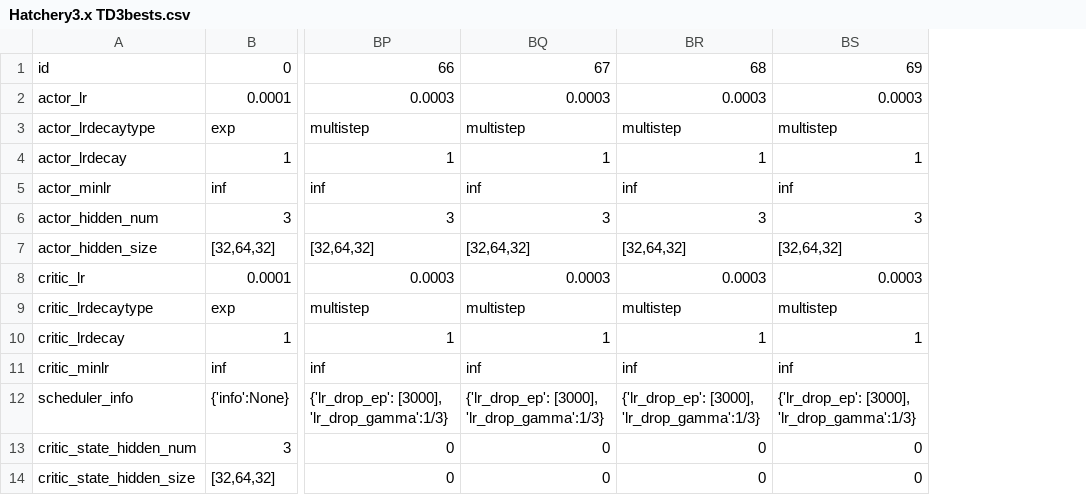
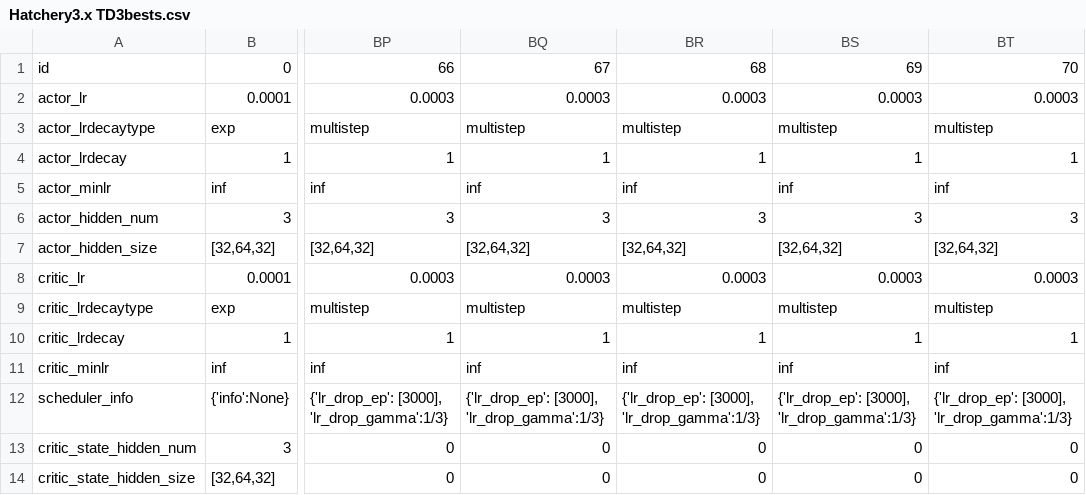
Before and after one commit to hyunseoky9/Hatchery-operation-2, a CSV file: hyperparamsets/Hatchery3.x TD3bests.csv, drawn as a sheet; only a part is shown, gaps mark what is left out; the diff names each change by its address in the sheet, - before the commit and + after, or states it on an @@ line.

```diff
--- a/hyperparamsets/Hatchery3.x TD3bests.csv
+++ b/hyperparamsets/Hatchery3.x TD3bests.csv
+column BT, rows 1-14: 70 | 0.0003 | multistep | 1 | inf | 3 | [32,64,32] | 0.0003 | multistep | 1 | inf | {'lr_drop_ep': [3000], 'lr_drop_gamma':1/3} | 0 | 0
```
Also changed, not shown: 3 other files.
